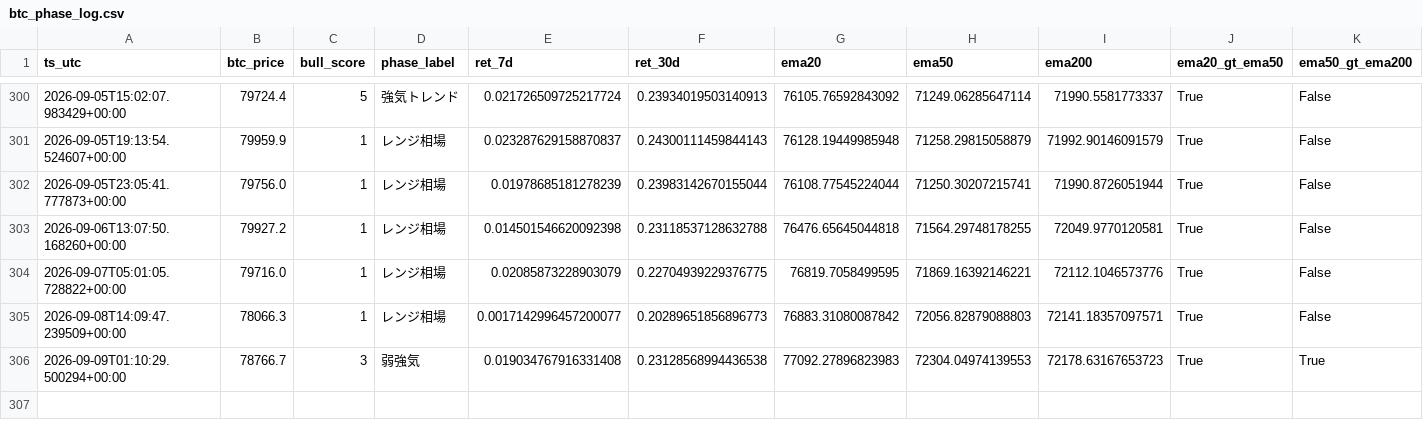
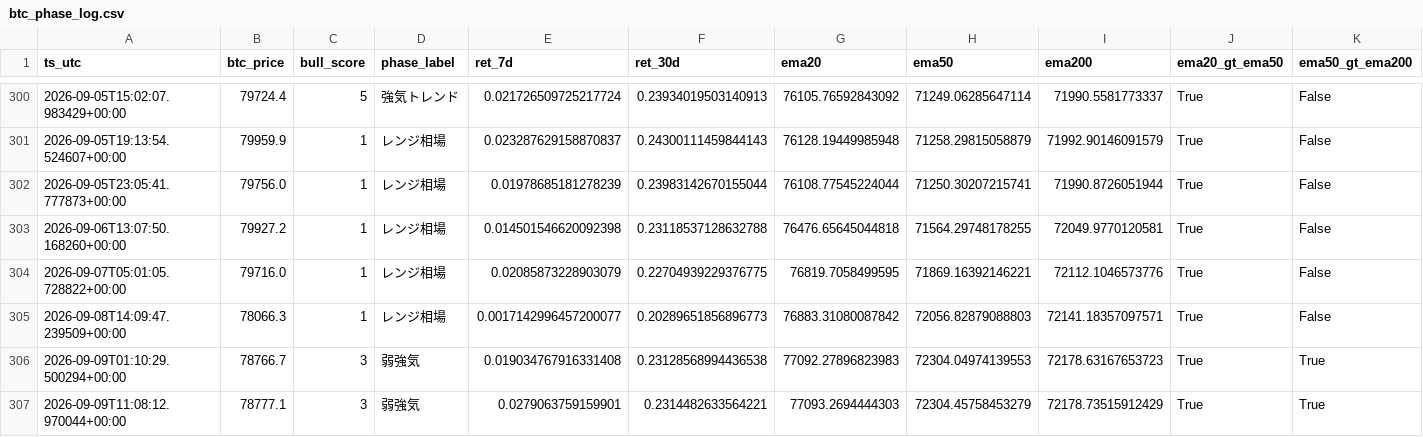
Before and after one commit to kmd0704/altcoin-pump-monitor, a CSV file: btc_phase_log.csv, drawn as a sheet; only a part is shown, gaps mark what is left out; rows hold the shown columns only; the diff names each change by its address in the sheet, - before the commit and + after, or states it on an @@ line.

```diff
--- a/btc_phase_log.csv
+++ b/btc_phase_log.csv
+row 307: 2026-09-09T11:08:12.970044+00:00 | 78777.1 | 3 | 弱強気 | 0.0279063759159901 | 0.2314482633564221 | 77093.2694444303 | 72304.45758453279 | 72178.73515912429 | True | True
```
